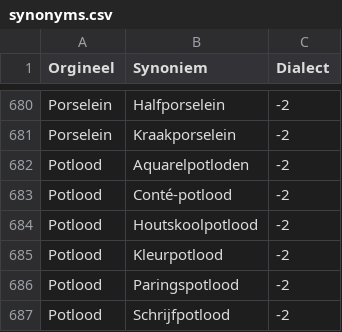
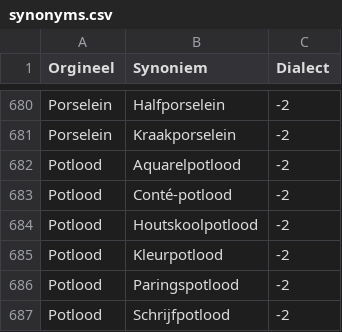
Before and after one commit to hapytex/afvalalfabet, a CSV file: data/synonyms.csv, drawn as a sheet; only a part is shown, gaps mark what is left out.

Commit message:
synonyms 29b

```diff
--- a/data/synonyms.csv
+++ b/data/synonyms.csv
@@ -681,3 +681,3 @@ Porselein,Halfporselein,-2
 Porselein,Kraakporselein,-2
-Potlood,Aquarelpotloden,-2
+Potlood,Aquarelpotlood,-2
 Potlood,Conté-potlood,-2
```
